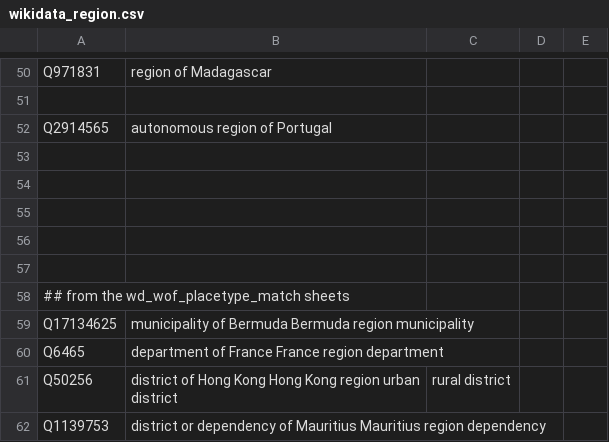
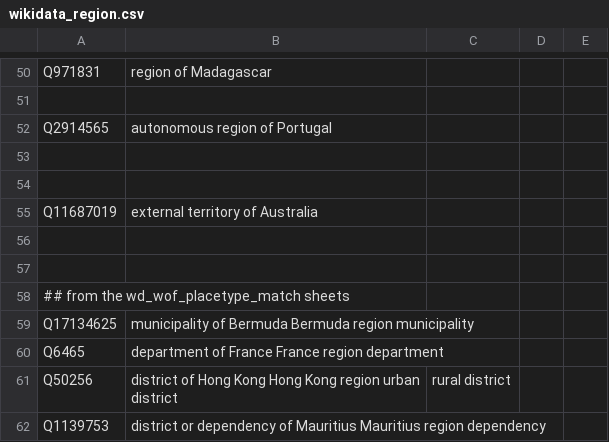
Before and after one commit to whosonfirst/concordances-whosonfirst-wikidata, a CSV file: code/wikidata_region.csv, drawn as a sheet; only a part is shown, gaps mark what is left out.

Commit message:
fix - Australian Indian Ocean Territories

```diff
--- a/code/wikidata_region.csv
+++ b/code/wikidata_region.csv
@@ -54,3 +54,3 @@ Q2914565,autonomous region of Portugal
 
-
+Q11687019,external territory of Australia
 
```
Also changed, not shown: 1 other file.
